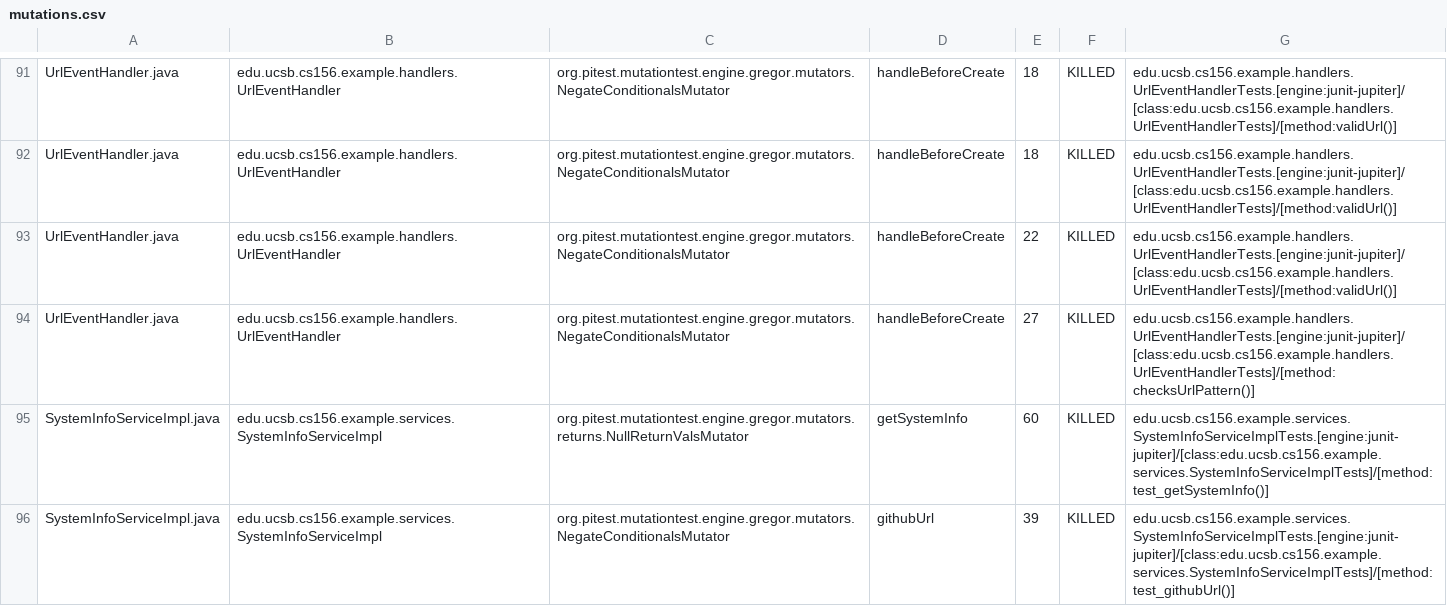
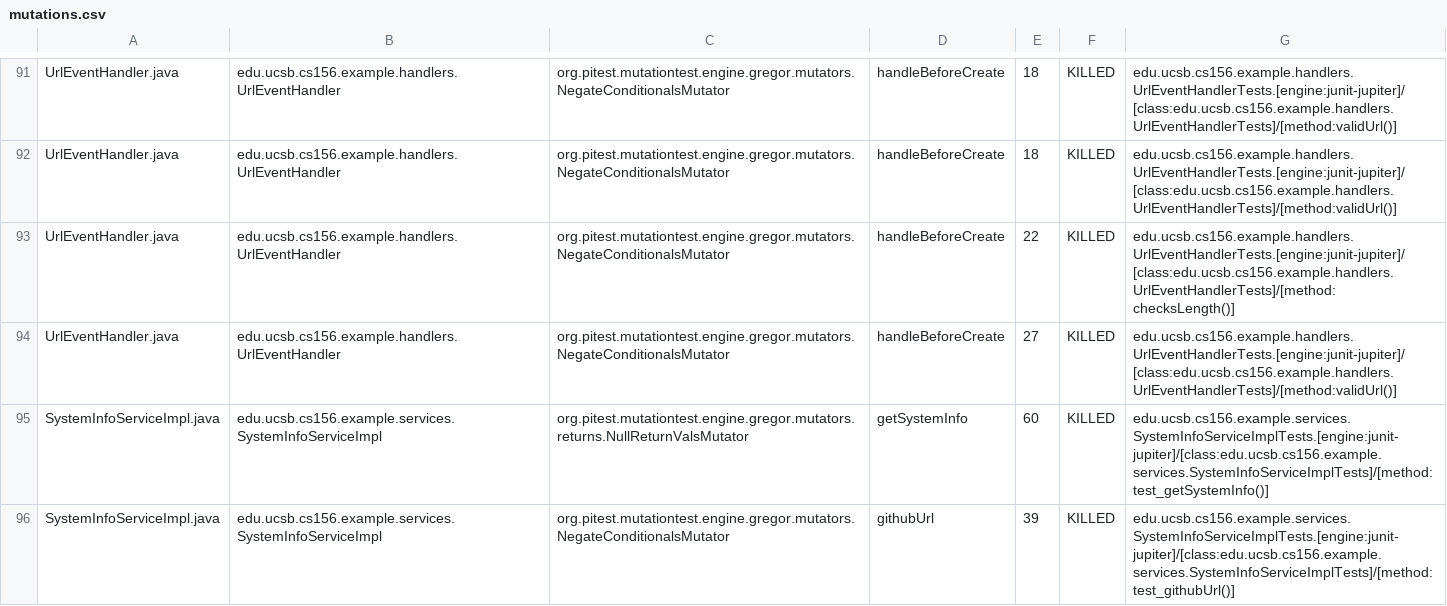
Before and after one commit to ucsb-cs156-s26/team01-s26-15, a CSV file: prs/52/pitest/mutations.csv, drawn as a sheet; only a part is shown, gaps mark what is left out.

Commit message:
Deploying to gh-pages from @ ucsb-cs156-s26/team01-s26-15@ffb0cf4374ea61b76ed6359d3de56c6cddea9d59 🚀

```diff
--- a/prs/52/pitest/mutations.csv
+++ b/prs/52/pitest/mutations.csv
@@ -92,4 +92,4 @@ UrlEventHandler.java,edu.ucsb.cs156.example.handlers.UrlEventHandler,org.pitest.
 UrlEventHandler.java,edu.ucsb.cs156.example.handlers.UrlEventHandler,org.pitest.mutationtest.engine.gregor.mutators.NegateConditionalsMutator,handleBeforeCreate,18,KILLED,edu.ucsb.cs156.example.handlers.UrlEventHandlerTests.[engine:junit-jupiter]/[class:edu.ucsb.cs156.example.handlers.UrlEventHandlerTests]/[method:validUrl()]
-UrlEventHandler.java,edu.ucsb.cs156.example.handlers.UrlEventHandler,org.pitest.mutationtest.engine.gregor.mutators.NegateConditionalsMutator,handleBeforeCreate,22,KILLED,edu.ucsb.cs156.example.handlers.UrlEventHandlerTests.[engine:junit-jupiter]/[class:edu.ucsb.cs156.example.handlers.UrlEventHandlerTests]/[method:validUrl()]
-UrlEventHandler.java,edu.ucsb.cs156.example.handlers.UrlEventHandler,org.pitest.mutationtest.engine.gregor.mutators.NegateConditionalsMutator,handleBeforeCreate,27,KILLED,edu.ucsb.cs156.example.handlers.UrlEventHandlerTests.[engine:junit-jupiter]/[class:edu.ucsb.cs156.example.handlers.UrlEventHandlerTests]/[method:checksUrlPattern()]
+UrlEventHandler.java,edu.ucsb.cs156.example.handlers.UrlEventHandler,org.pitest.mutationtest.engine.gregor.mutators.NegateConditionalsMutator,handleBeforeCreate,22,KILLED,edu.ucsb.cs156.example.handlers.UrlEventHandlerTests.[engine:junit-jupiter]/[class:edu.ucsb.cs156.example.handlers.UrlEventHandlerTests]/[method:checksLength()]
+UrlEventHandler.java,edu.ucsb.cs156.example.handlers.UrlEventHandler,org.pitest.mutationtest.engine.gregor.mutators.NegateConditionalsMutator,handleBeforeCreate,27,KILLED,edu.ucsb.cs156.example.handlers.UrlEventHandlerTests.[engine:junit-jupiter]/[class:edu.ucsb.cs156.example.handlers.UrlEventHandlerTests]/[method:validUrl()]
 SystemInfoServiceImpl.java,edu.ucsb.cs156.example.services.SystemInfoServiceImpl,org.pitest.mutationtest.engine.gregor.mutators.returns.NullReturnValsMutator,getSystemInfo,60,KILLED,edu.ucsb.cs156.example.services.SystemInfoServiceImplTests.[engine:junit-jupiter]/[class:edu.ucsb.cs156.example.services.SystemInfoServiceImplTests]/[method:test_getSystemInfo()]
```
Also changed, not shown: 18 other files.
